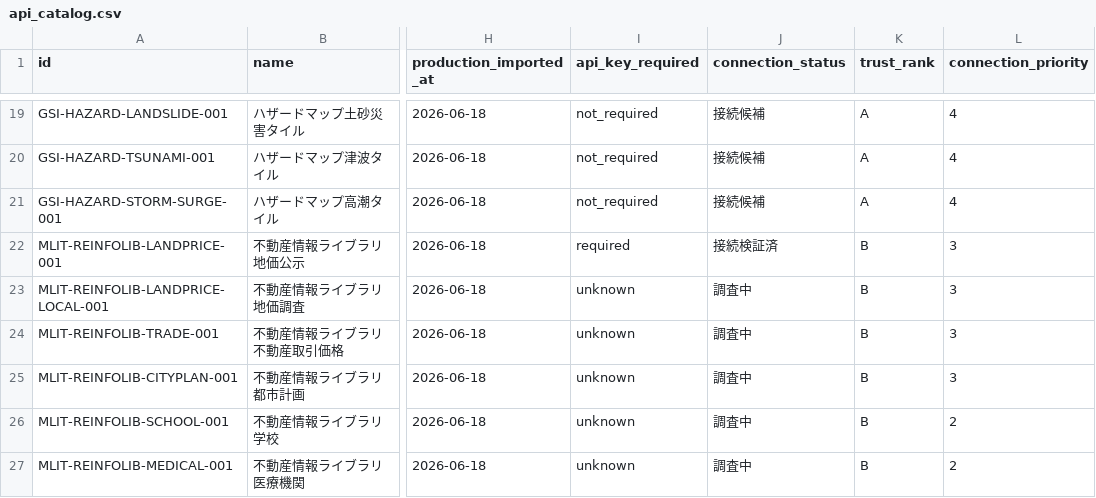
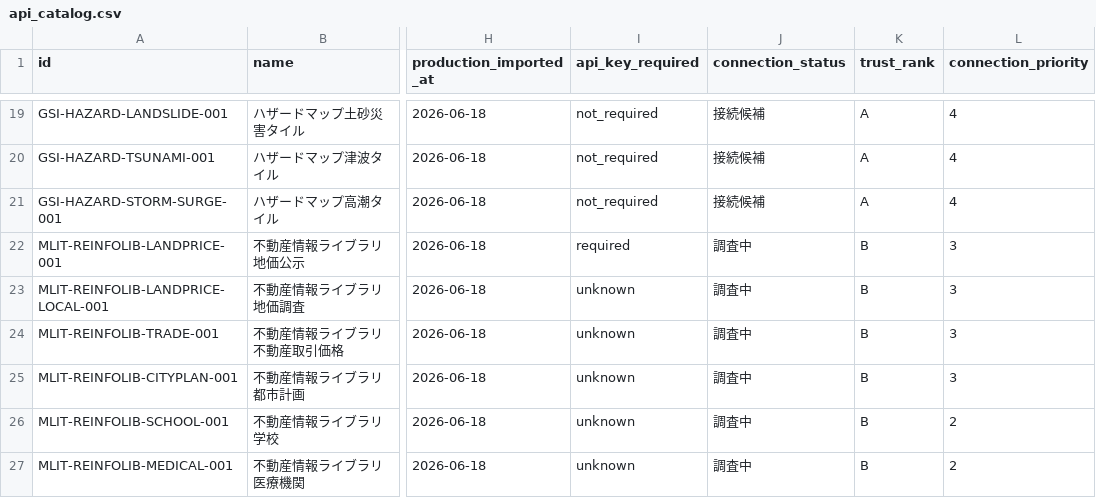
Before and after one commit to Kensan196948G/Global-Civil-API-Catalog, a CSV file: export/api_catalog.csv, drawn as a sheet; only a part is shown, gaps mark what is left out; the diff names each change by its address in the sheet, - before the commit and + after, or states it on an @@ line.

```diff
--- a/export/api_catalog.csv
+++ b/export/api_catalog.csv
-J22 (connection_status): 接続検証済
+J22 (connection_status): 調査中
```
Also changed, not shown: 11 other files.
